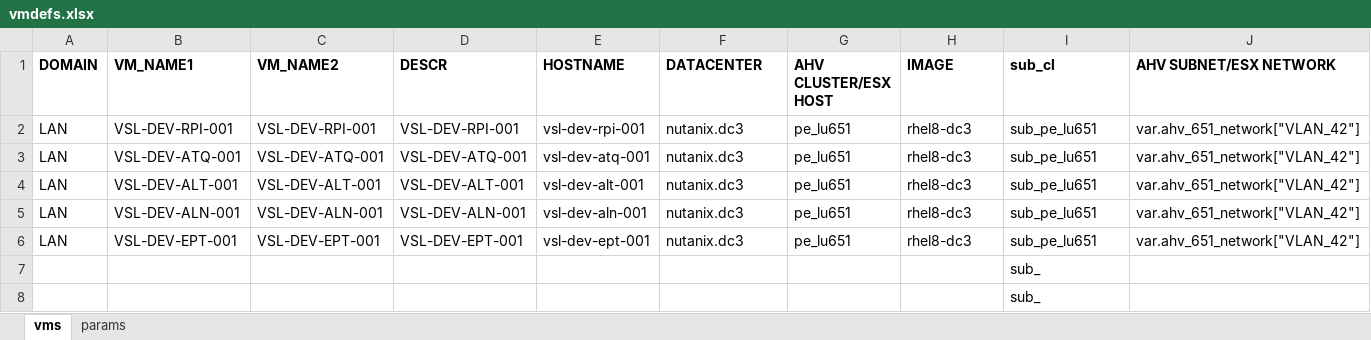
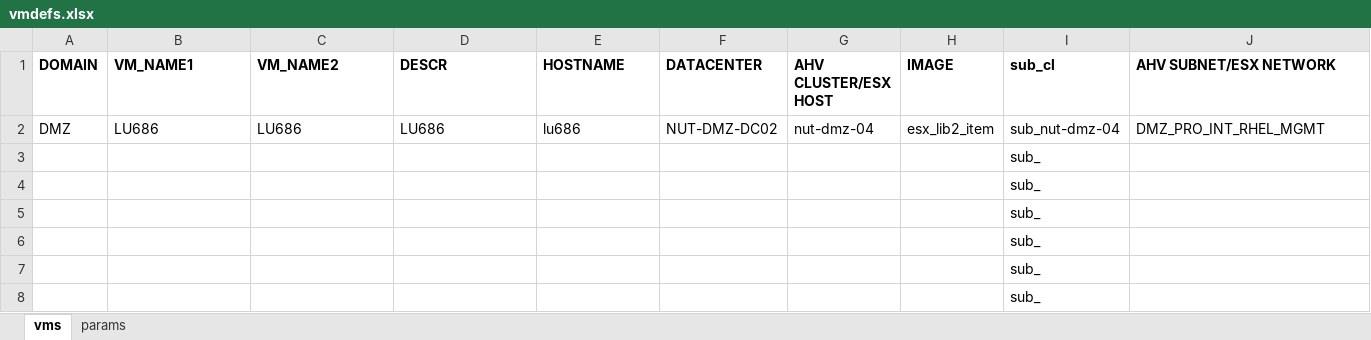
Before and after one commit to steve3535/terraform, an Excel workbook: vmdefs.xlsx, sheet vms, drawn as a sheet; only a part is shown; the shorter side is filled out with more unchanged rows; values as stored, in another font and other column widths than the file's, no borders; removed rows and columns are numbered as before the commit, all else as after; rows hold the shown columns only; the diff names each change by its address in the sheet, - before the commit and + after, or states it on an @@ line.

```diff
--- a/vmdefs.xlsx (sheet vms)
+++ b/vmdefs.xlsx (sheet vms)
-row 2: LAN | VSL-DEV-RPI-001 | VSL-DEV-RPI-001 | VSL-DEV-RPI-001 | vsl-dev-rpi-001 | nutanix.dc3 | pe_lu651 | rhel8-dc3 | sub_pe_lu651 | var.ahv_651_network["VLAN_42"]
-row 3: LAN | VSL-DEV-ATQ-001 | VSL-DEV-ATQ-001 | VSL-DEV-ATQ-001 | vsl-dev-atq-001 | nutanix.dc3 | pe_lu651 | rhel8-dc3 | sub_pe_lu651 | var.ahv_651_network["VLAN_42"]
-row 4: LAN | VSL-DEV-ALT-001 | VSL-DEV-ALT-001 | VSL-DEV-ALT-001 | vsl-dev-alt-001 | nutanix.dc3 | pe_lu651 | rhel8-dc3 | sub_pe_lu651 | var.ahv_651_network["VLAN_42"]
-row 5: LAN | VSL-DEV-ALN-001 | VSL-DEV-ALN-001 | VSL-DEV-ALN-001 | vsl-dev-aln-001 | nutanix.dc3 | pe_lu651 | rhel8-dc3 | sub_pe_lu651 | var.ahv_651_network["VLAN_42"]
-row 6: LAN | VSL-DEV-EPT-001 | VSL-DEV-EPT-001 | VSL-DEV-EPT-001 | vsl-dev-ept-001 | nutanix.dc3 | pe_lu651 | rhel8-dc3 | sub_pe_lu651 | var.ahv_651_network["VLAN_42"]
+row 2: DMZ | LU686 | LU686 | LU686 | lu686 | NUT-DMZ-DC02 | nut-dmz-04 | esx_lib2_item | sub_nut-dmz-04 | DMZ_PRO_INT_RHEL_MGMT
```
Also changed, not shown: 4 other files.
